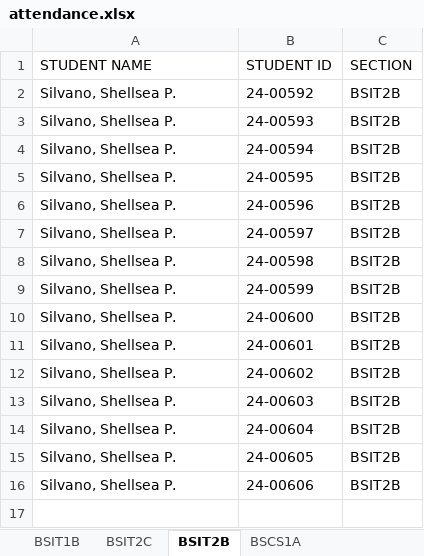
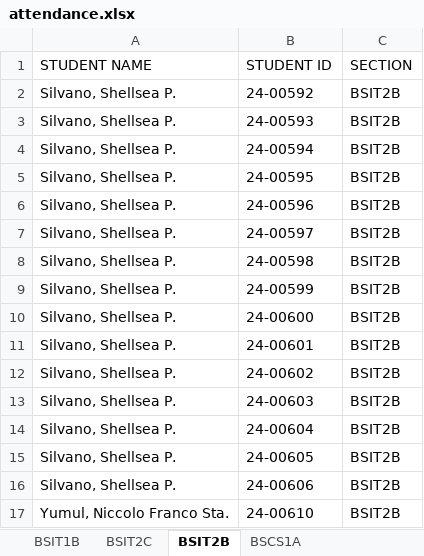
Before and after one commit to silvanoshellsea-wq/attendance, an Excel workbook: attendance.xlsx, sheet BSIT2B, drawn as a sheet; values as stored, in another font and other column widths than the file's, no borders; the diff names each change by its address in the sheet, - before the commit and + after, or states it on an @@ line.

Commit message:
added school id

```diff
--- a/attendance.xlsx (sheet BSIT2B)
+++ b/attendance.xlsx (sheet BSIT2B)
+row 17: Yumul, Niccolo Franco Sta. | 24-00610 | BSIT2B
```
